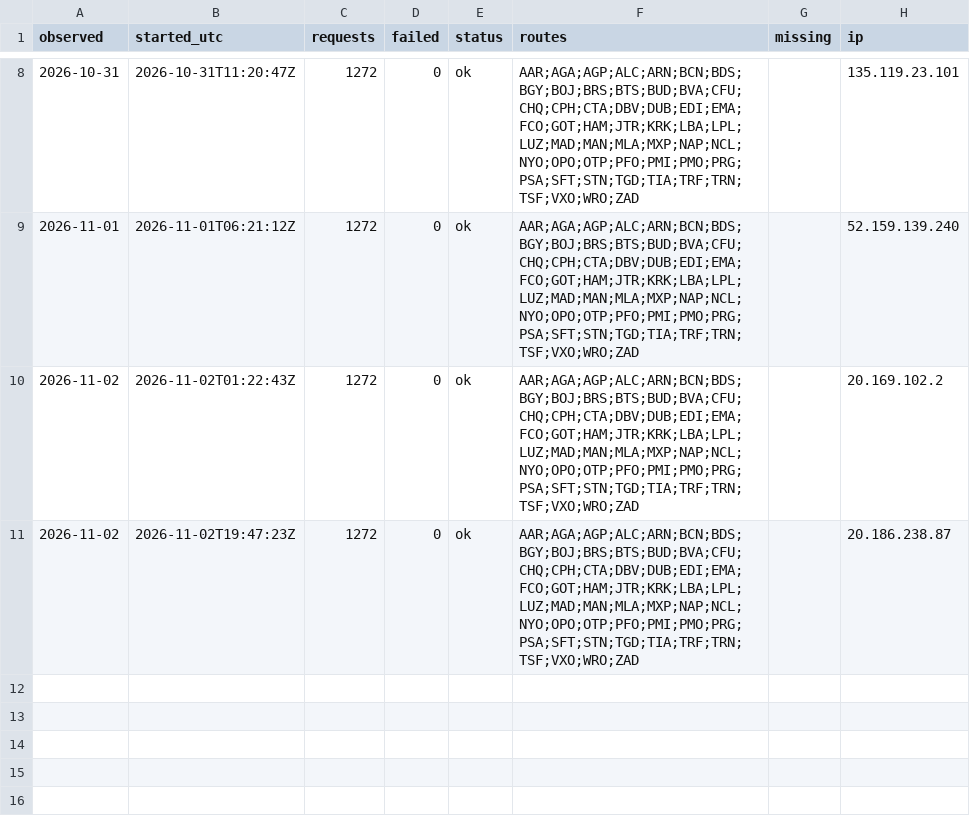
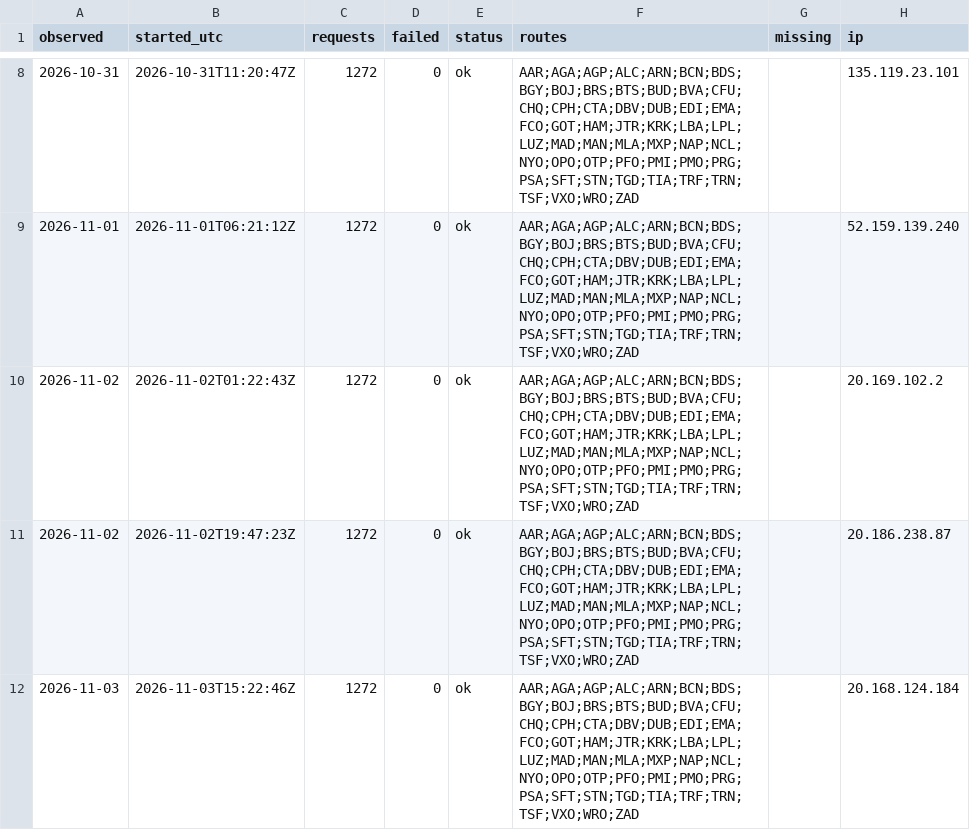
Before and after one commit to areqq/lcj-fares, a CSV file: data/GDN/runs.csv, drawn as a sheet; only a part is shown, gaps mark what is left out; the diff names each change by its address in the sheet, - before the commit and + after, or states it on an @@ line.

```diff
--- a/data/GDN/runs.csv
+++ b/data/GDN/runs.csv
+row 12: 2026-11-03 | 2026-11-03T15:22:46Z | 1272 | 0 | ok | AAR;AGA;AGP;ALC;ARN;BCN;BDS;BGY;BOJ;BRS;BTS;BUD;BVA;CFU;CHQ;CPH;CTA;DBV;DUB;EDI;EMA;FCO;GOT;HAM;JTR;KRK;LBA;LPL;LUZ;MAD;MAN;MLA;MXP;NAP;NCL;NYO;OPO;OTP;PFO;PMI;PMO;PRG;PSA;SFT;STN;TGD;TIA;TRF;TRN;TSF;VXO;WRO;ZAD |  | 20.168.124.184
```
Also changed, not shown: 1 other file.
